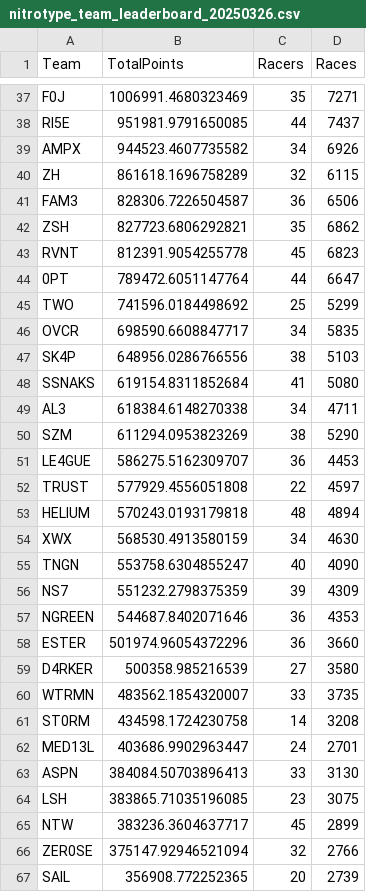
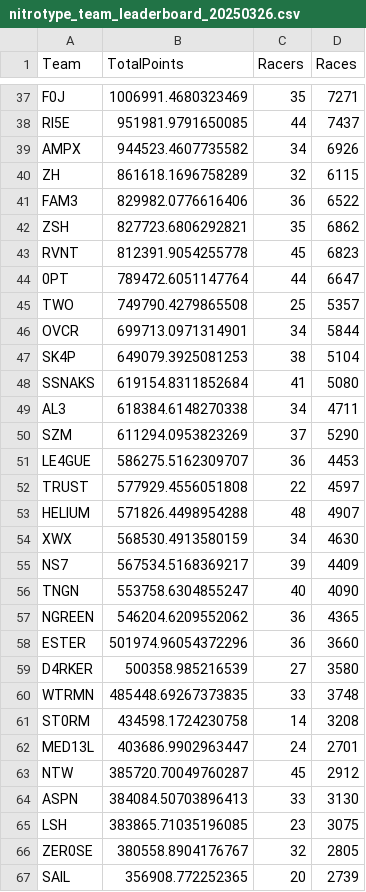
Before and after one commit to theoneitrox/nitrotypelb, a CSV file: csv_archive/nitrotype_team_leaderboard_20250326.csv, drawn as a sheet; only a part is shown, gaps mark what is left out; the diff covers the shown part only.

```diff
--- a/csv_archive/nitrotype_team_leaderboard_20250326.csv
+++ b/csv_archive/nitrotype_team_leaderboard_20250326.csv
@@ -40,3 +40,3 @@ AMPX,944523.4607735582,34,6926
 ZH,861618.1696758289,32,6115
-FAM3,828306.7226504587,36,6506
+FAM3,829982.0776616406,36,6522
 ZSH,827723.6806292821,35,6862
@@ -44,24 +44,24 @@ RVNT,812391.9054255778,45,6823
 0PT,789472.6051147764,44,6647
-TWO,741596.0184498692,25,5299
-OVCR,698590.6608847717,34,5835
-SK4P,648956.0286766556,38,5103
+TWO,749790.4279865508,25,5357
+OVCR,699713.0971314901,34,5844
+SK4P,649079.3925081253,38,5104
 SSNAKS,619154.8311852684,41,5080
 AL3,618384.6148270338,34,4711
-SZM,611294.0953823269,38,5290
+SZM,611294.0953823269,37,5290
 LE4GUE,586275.5162309707,36,4453
 TRUST,577929.4556051808,22,4597
-HELIUM,570243.0193179818,48,4894
+HELIUM,571826.4498954288,48,4907
 XWX,568530.4913580159,34,4630
+NS7,567534.5168369217,39,4409
 TNGN,553758.6304855247,40,4090
-NS7,551232.2798375359,39,4309
-NGREEN,544687.8402071646,36,4353
+NGREEN,546204.6209552062,36,4365
 ESTER,501974.96054372296,36,3660
 D4RKER,500358.985216539,27,3580
-WTRMN,483562.1854320007,33,3735
+WTRMN,485448.69267373835,33,3748
 ST0RM,434598.1724230758,14,3208
 MED13L,403686.9902963447,24,2701
+NTW,385720.70049760287,45,2912
 ASPN,384084.50703896413,33,3130
 LSH,383865.71035196085,23,3075
-NTW,383236.3604637717,45,2899
-ZER0SE,375147.92946521094,32,2766
+ZER0SE,380558.8904176767,32,2805
 SAIL,356908.772252365,20,2739
```
Also changed, not shown: 4 added rows, 4 removed rows and 60 edited cells elsewhere in this file, csv_archive/nitrotype_season_leaderboard_20250326.csv, 1 other file.
